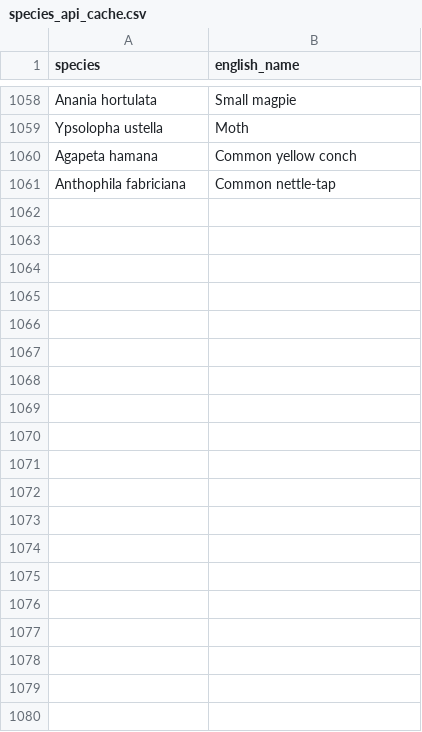
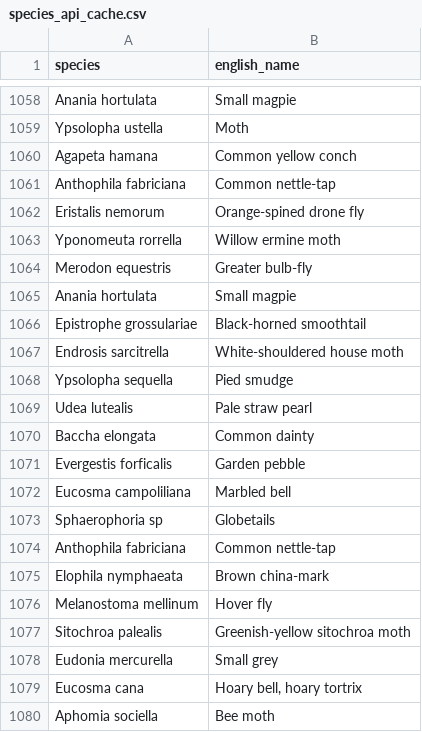
Before and after one commit to lswoboda2/biodiversity-dashboard, a CSV file: species_api_cache.csv, drawn as a sheet; only a part is shown, gaps mark what is left out; the diff covers the shown part only; the diff names each change by its address in the sheet, - before the commit and + after, or states it on an @@ line.

```diff
--- a/species_api_cache.csv
+++ b/species_api_cache.csv
+row 1062: Eristalis nemorum | Orange-spined drone fly
+row 1063: Yponomeuta rorrella | Willow ermine moth
+row 1064: Merodon equestris | Greater bulb-fly
+row 1065: Anania hortulata | Small magpie
+row 1066: Epistrophe grossulariae | Black-horned smoothtail
+row 1067: Endrosis sarcitrella | White-shouldered house moth
+row 1068: Ypsolopha sequella | Pied smudge
+row 1069: Udea lutealis | Pale straw pearl
+row 1070: Baccha elongata | Common dainty
+row 1071: Evergestis forficalis | Garden pebble
+row 1072: Eucosma campoliliana | Marbled bell
+row 1073: Sphaerophoria sp | Globetails
+row 1074: Anthophila fabriciana | Common nettle-tap
+row 1075: Elophila nymphaeata | Brown china-mark
+row 1076: Melanostoma mellinum | Hover fly
+row 1077: Sitochroa palealis | Greenish-yellow sitochroa moth
+row 1078: Eudonia mercurella | Small grey
+row 1079: Eucosma cana | Hoary bell, hoary tortrix
+row 1080: Aphomia sociella | Bee moth
```
Also changed, not shown: 39 added rows elsewhere in this file, 1 other file.
